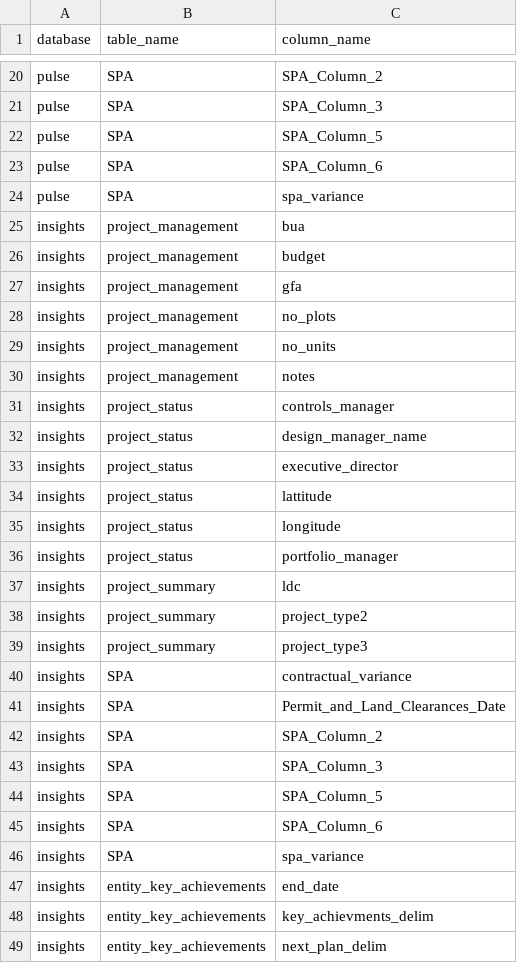
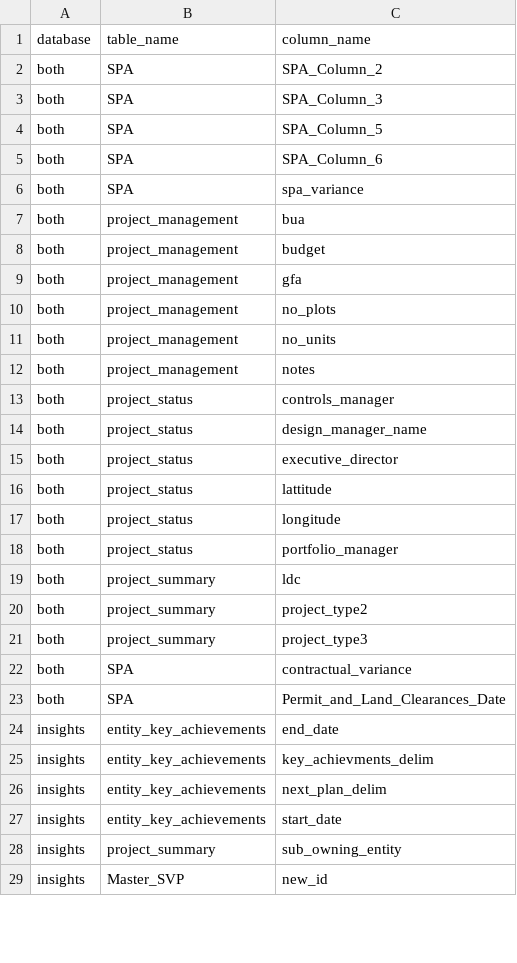
Before and after one commit to Husseinelghoul/database_revamp, a CSV file: config/schema_changes/column_drops.csv, drawn as a sheet; only a part is shown, gaps mark what is left out; the shorter side is filled out with more unchanged rows; removed rows and columns are numbered as before the commit, all else as after; the diff covers the shown part only; the diff names each change by its address in the sheet, - before the commit and + after, or states it on an @@ line.

```diff
--- a/config/schema_changes/column_drops.csv
+++ b/config/schema_changes/column_drops.csv
-A2:A6 (database): pulse
+A2:A6 (database): both
-A7:A23 (database): insights
+A7:A23 (database): both
-row 42: insights | SPA | SPA_Column_2
-row 43: insights | SPA | SPA_Column_3
-row 44: insights | SPA | SPA_Column_5
-row 45: insights | SPA | SPA_Column_6
-row 46: insights | SPA | spa_variance
```
Also changed, not shown: 6 added rows, 25 removed rows and 6 edited cells elsewhere in this file, config/data_integrity_changes/many_to_many_relations.csv, config/data_integrity_changes/unused_columns.csv, 5 other files.
